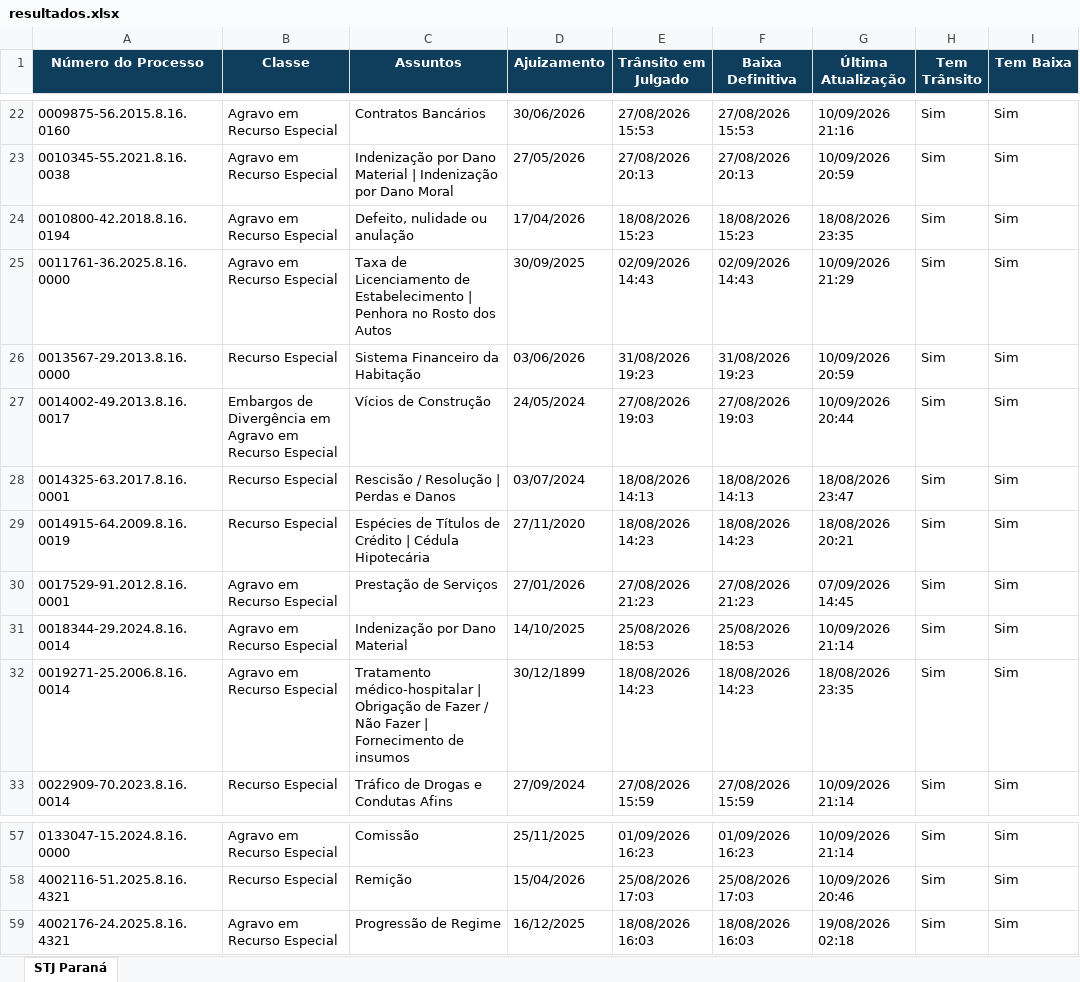
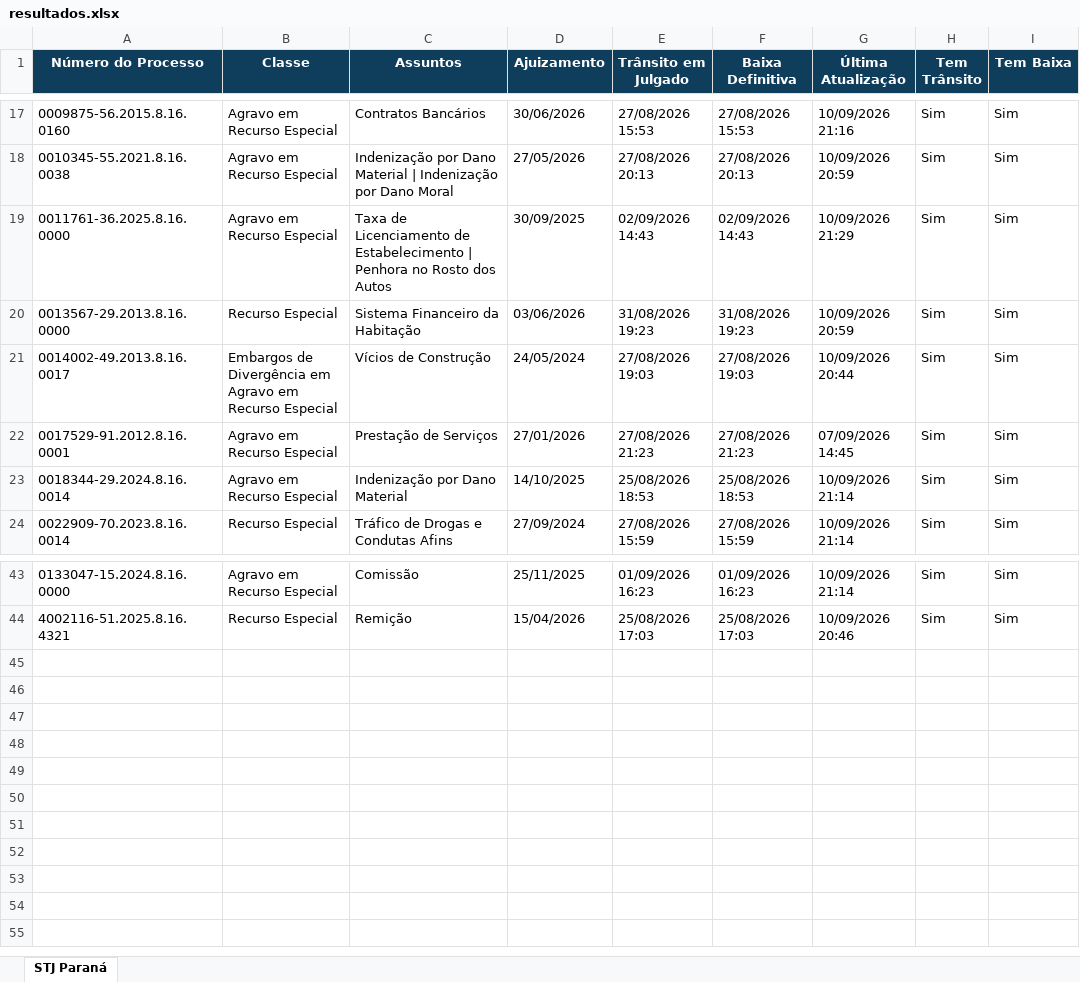
Before and after one commit to narleysousa/Consulta-STJ, an Excel workbook: docs/resultados.xlsx, sheet STJ Paraná, drawn as a sheet; only a part is shown, gaps mark what is left out; values as stored, in another font and other column widths than the file's, no borders; the diff covers the shown part only; the diff names each change by its address in the sheet, - before the commit and + after, or states it on an @@ line.

```diff
--- a/docs/resultados.xlsx (sheet STJ Paraná)
+++ b/docs/resultados.xlsx (sheet STJ Paraná)
-row 24: 0010800-42.2018.8.16.0194 | Agravo em Recurso Especial | Defeito, nulidade ou anulação | 17/04/2026 | 18/08/2026 15:23 | 18/08/2026 15:23 | 18/08/2026 23:35 | Sim | Sim
-row 28: 0014325-63.2017.8.16.0001 | Recurso Especial | Rescisão / Resolução | Perdas e Danos | 03/07/2024 | 18/08/2026 14:13 | 18/08/2026 14:13 | 18/08/2026 23:47 | Sim | Sim
-row 29: 0014915-64.2009.8.16.0019 | Recurso Especial | Espécies de Títulos de Crédito | Cédula Hipotecária | 27/11/2020 | 18/08/2026 14:23 | 18/08/2026 14:23 | 18/08/2026 20:21 | Sim | Sim
-row 32: 0019271-25.2006.8.16.0014 | Agravo em Recurso Especial | Tratamento médico-hospitalar | Obrigação de Fazer / Não Fazer | Fornecimento de insumos | 30/12/1899 | 18/08/2026 14:23 | 18/08/2026 14:23 | 18/08/2026 23:35 | Sim | Sim
-row 59: 4002176-24.2025.8.16.4321 | Agravo em Recurso Especial | Progressão de Regime | 16/12/2025 | 18/08/2026 16:03 | 18/08/2026 16:03 | 19/08/2026 02:18 | Sim | Sim
```
Also changed, not shown: 10 removed rows elsewhere in this sheet, 2 other files.
